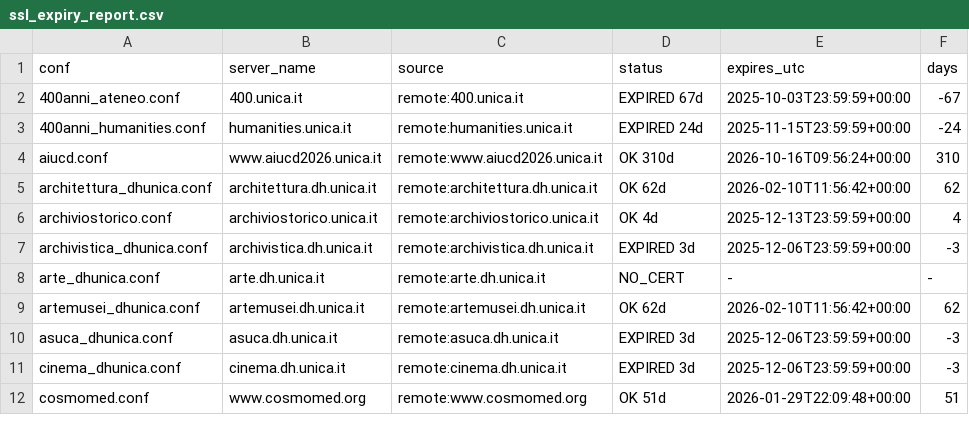
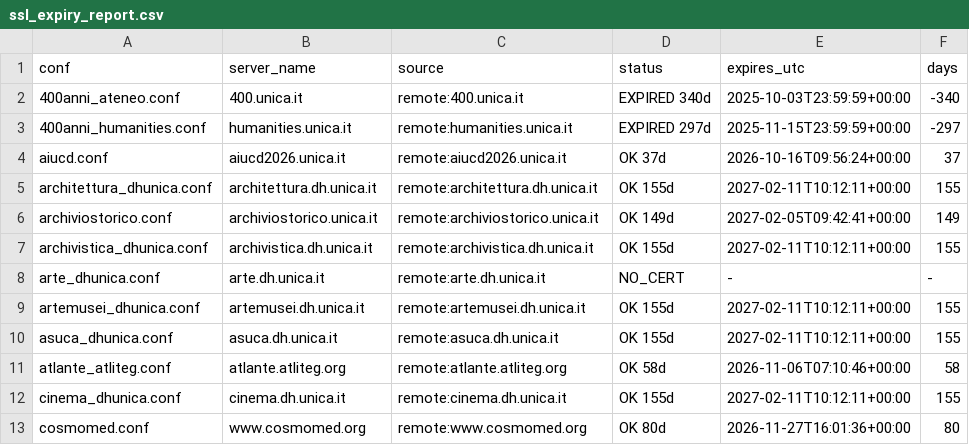
Before and after one commit to caprowsky/proxy.dh.unica, a CSV file: scripts/ssl_expiry_report.csv, drawn as a sheet; only a part is shown; the diff covers the shown part only.

Commit message:
chore(ssl): aggiorna il report delle scadenze certificati

```diff
--- a/scripts/ssl_expiry_report.csv
+++ b/scripts/ssl_expiry_report.csv
@@ -1,12 +1,13 @@
 conf,server_name,source,status,expires_utc,days
-400anni_ateneo.conf,400.unica.it,remote:400.unica.it,EXPIRED 67d,2025-10-03T23:59:59+00:00,-67
-400anni_humanities.conf,humanities.unica.it,remote:humanities.unica.it,EXPIRED 24d,2025-11-15T23:59:59+00:00,-24
-aiucd.conf,www.aiucd2026.unica.it,remote:www.aiucd2026.unica.it,OK 310d,2026-10-16T09:56:24+00:00,310
-architettura_dhunica.conf,architettura.dh.unica.it,remote:architettura.dh.unica.it,OK 62d,2026-02-10T11:56:42+00:00,62
-archiviostorico.conf,archiviostorico.unica.it,remote:archiviostorico.unica.it,OK 4d,2025-12-13T23:59:59+00:00,4
-archivistica_dhunica.conf,archivistica.dh.unica.it,remote:archivistica.dh.unica.it,EXPIRED 3d,2025-12-06T23:59:59+00:00,-3
+400anni_ateneo.conf,400.unica.it,remote:400.unica.it,EXPIRED 340d,2025-10-03T23:59:59+00:00,-340
+400anni_humanities.conf,humanities.unica.it,remote:humanities.unica.it,EXPIRED 297d,2025-11-15T23:59:59+00:00,-297
+aiucd.conf,aiucd2026.unica.it,remote:aiucd2026.unica.it,OK 37d,2026-10-16T09:56:24+00:00,37
+architettura_dhunica.conf,architettura.dh.unica.it,remote:architettura.dh.unica.it,OK 155d,2027-02-11T10:12:11+00:00,155
+archiviostorico.conf,archiviostorico.unica.it,remote:archiviostorico.unica.it,OK 149d,2027-02-05T09:42:41+00:00,149
+archivistica_dhunica.conf,archivistica.dh.unica.it,remote:archivistica.dh.unica.it,OK 155d,2027-02-11T10:12:11+00:00,155
 arte_dhunica.conf,arte.dh.unica.it,remote:arte.dh.unica.it,NO_CERT,-,-
-artemusei_dhunica.conf,artemusei.dh.unica.it,remote:artemusei.dh.unica.it,OK 62d,2026-02-10T11:56:42+00:00,62
-asuca_dhunica.conf,asuca.dh.unica.it,remote:asuca.dh.unica.it,EXPIRED 3d,2025-12-06T23:59:59+00:00,-3
-cinema_dhunica.conf,cinema.dh.unica.it,remote:cinema.dh.unica.it,EXPIRED 3d,2025-12-06T23:59:59+00:00,-3
-cosmomed.conf,www.cosmomed.org,remote:www.cosmomed.org,OK 51d,2026-01-29T22:09:48+00:00,51
+artemusei_dhunica.conf,artemusei.dh.unica.it,remote:artemusei.dh.unica.it,OK 155d,2027-02-11T10:12:11+00:00,155
+asuca_dhunica.conf,asuca.dh.unica.it,remote:asuca.dh.unica.it,OK 155d,2027-02-11T10:12:11+00:00,155
+atlante_atliteg.conf,atlante.atliteg.org,remote:atlante.atliteg.org,OK 58d,2026-11-06T07:10:46+00:00,58
+cinema_dhunica.conf,cinema.dh.unica.it,remote:cinema.dh.unica.it,OK 155d,2027-02-11T10:12:11+00:00,155
+cosmomed.conf,www.cosmomed.org,remote:www.cosmomed.org,OK 80d,2026-11-27T16:01:36+00:00,80
```
Also changed, not shown: 63 edited cells elsewhere in this file.
